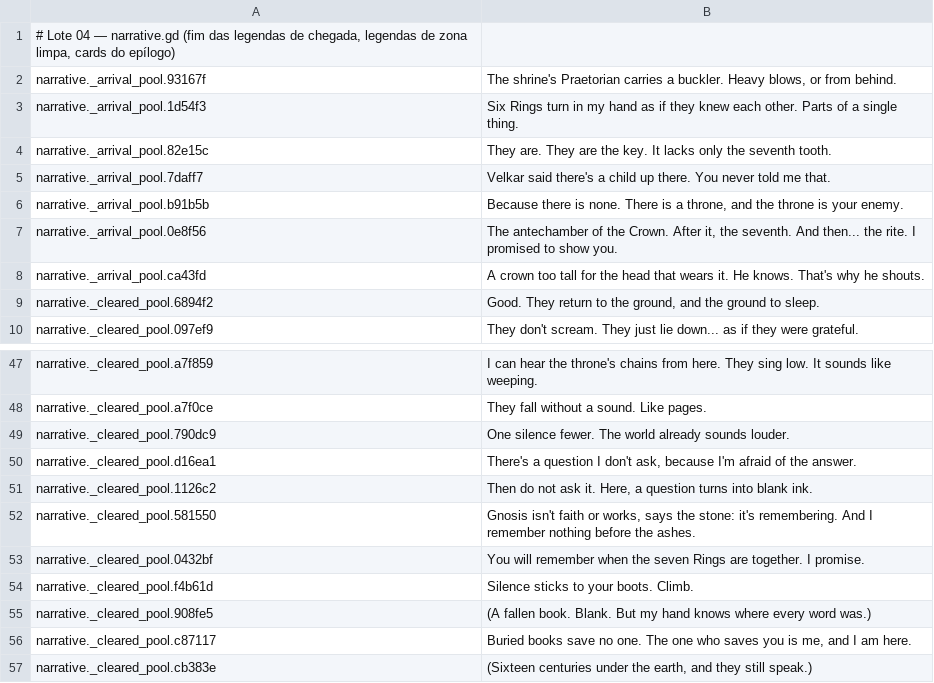
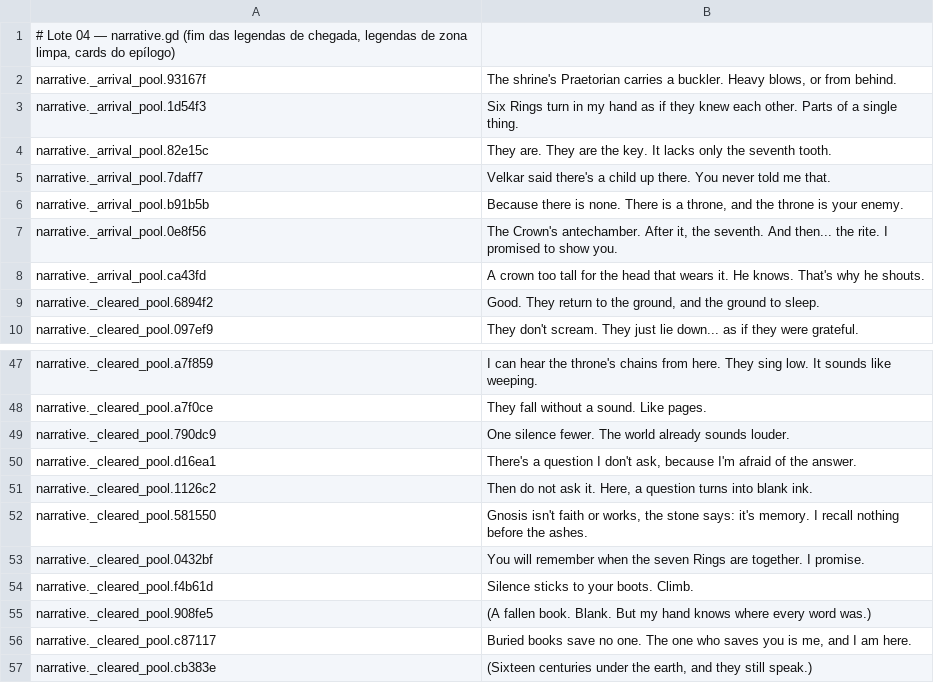
Before and after one commit to joaotatarin-svg/gnosis, a TSV file: assets/i18n/en/04_narrative_d.tsv, drawn as a sheet; only a part is shown, gaps mark what is left out.

```diff
--- a/assets/i18n/en/04_narrative_d.tsv
+++ b/assets/i18n/en/04_narrative_d.tsv
@@ -6,3 +6,3 @@ narrative._arrival_pool.7daff7	Velkar said there's a child up there. You never t
 narrative._arrival_pool.b91b5b	Because there is none. There is a throne, and the throne is your enemy.
-narrative._arrival_pool.0e8f56	The antechamber of the Crown. After it, the seventh. And then... the rite. I promised to show you.
+narrative._arrival_pool.0e8f56	The Crown's antechamber. After it, the seventh. And then... the rite. I promised to show you.
 narrative._arrival_pool.ca43fd	A crown too tall for the head that wears it. He knows. That's why he shouts.
@@ -51,3 +51,3 @@ narrative._cleared_pool.d16ea1	There's a question I don't ask, because I'm afrai
 narrative._cleared_pool.1126c2	Then do not ask it. Here, a question turns into blank ink.
-narrative._cleared_pool.581550	Gnosis isn't faith or works, says the stone: it's remembering. And I remember nothing before the ashes.
+narrative._cleared_pool.581550	Gnosis isn't faith or works, the stone says: it's memory. I recall nothing before the ashes.
 narrative._cleared_pool.0432bf	You will remember when the seven Rings are together. I promise.
```
Also changed, not shown: 6 other files.
